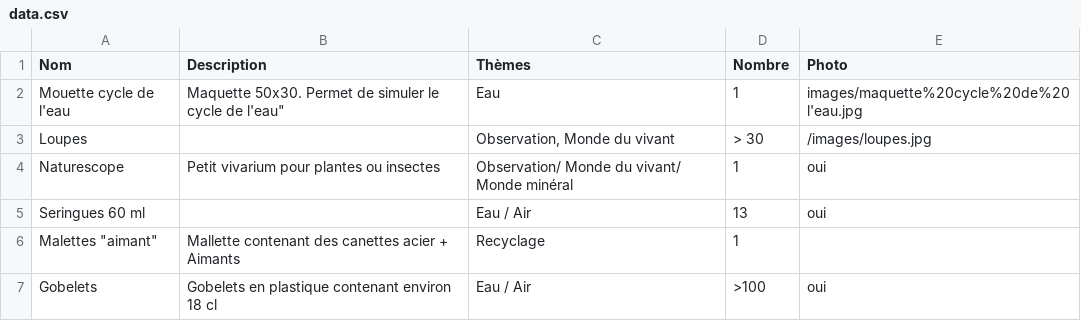
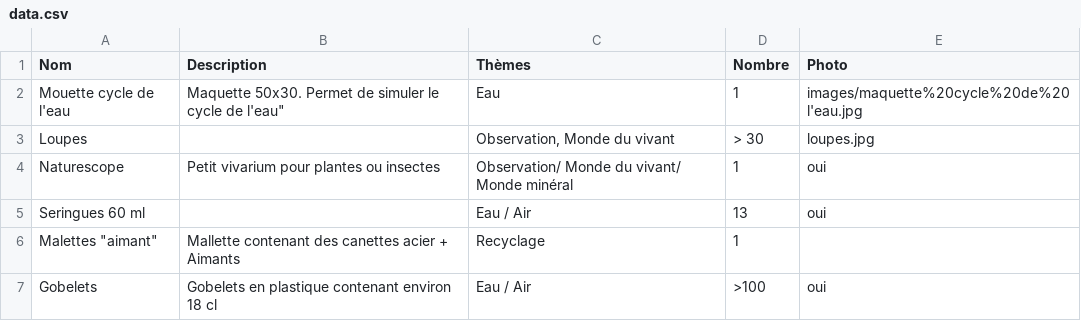
Before and after one commit to laurencebocktaels/inventaire-sciences, a CSV file: data.csv, drawn as a sheet; only a part is shown.

Commit message:
Update data.csv

```diff
--- a/data.csv
+++ b/data.csv
@@ -2,3 +2,3 @@
 Mouette cycle de l'eau;"Maquette 50x30.  Permet de  simuler le cycle de l'eau""";Eau;1;images/maquette%20cycle%20de%20l'eau.jpg
-Loupes;;Observation, Monde du vivant;> 30;/images/loupes.jpg
+Loupes;;Observation, Monde du vivant;> 30;loupes.jpg
 Naturescope;Petit vivarium pour plantes ou insectes;Observation/ Monde du vivant/ Monde minéral;1;oui
```
